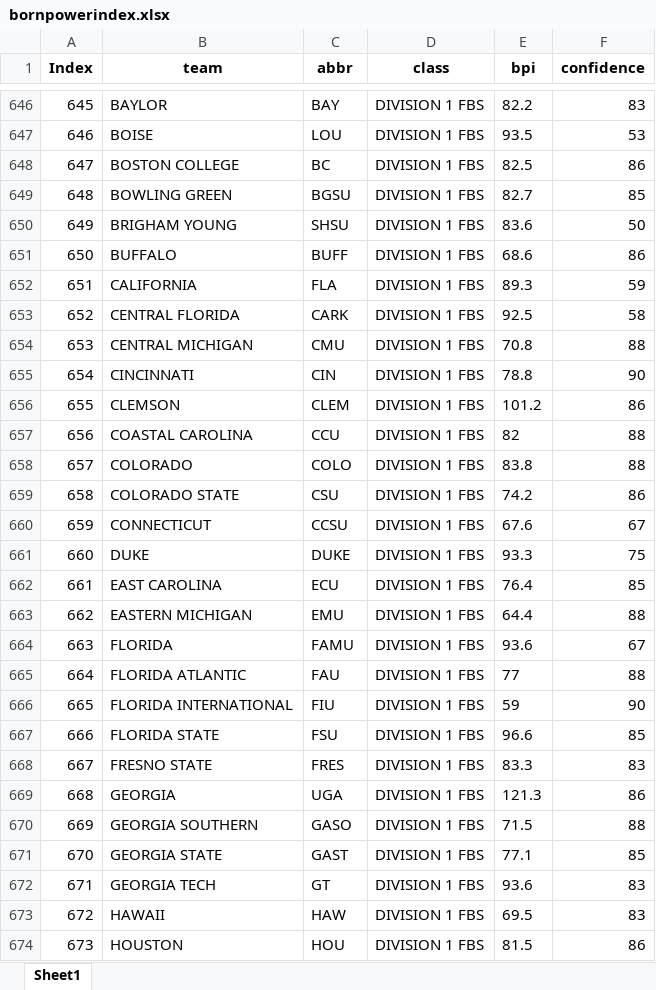
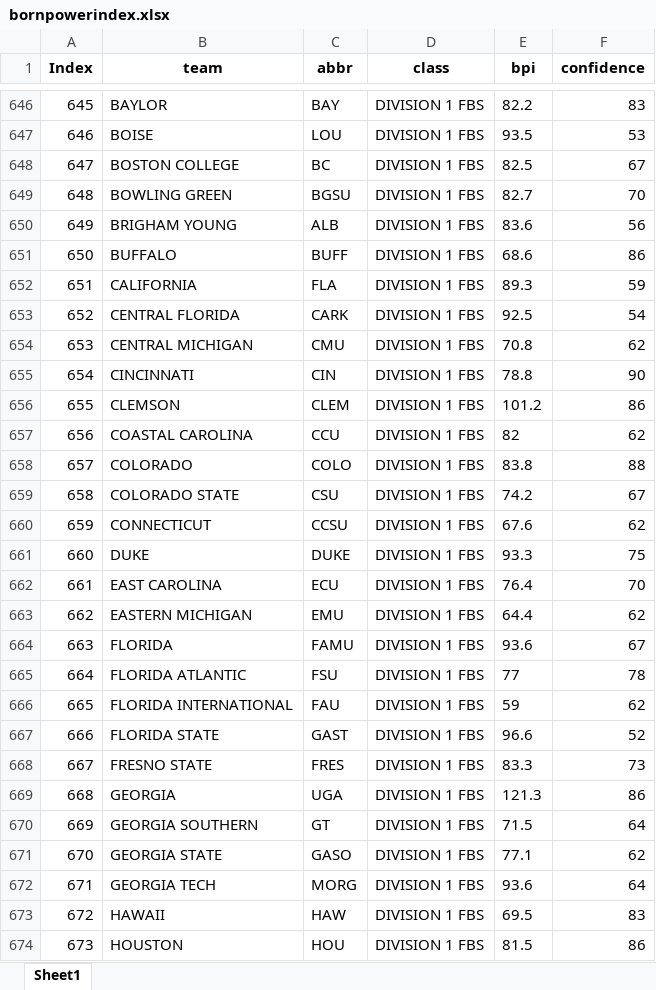
Before and after one commit to meprogrammerguy/pyBlitz, an Excel workbook: data/bornpowerindex.xlsx, sheet Sheet1, drawn as a sheet; only a part is shown, gaps mark what is left out; values as stored, in another font and other column widths than the file's, no borders; the diff covers the shown part only; the diff names each change by its address in the sheet, - before the commit and + after, or states it on an @@ line.

```diff
--- a/data/bornpowerindex.xlsx (sheet Sheet1)
+++ b/data/bornpowerindex.xlsx (sheet Sheet1)
-F648 (confidence): 86
+F648 (confidence): 67
-F649 (confidence): 85
+F649 (confidence): 70
-C650 (abbr): SHSU
+C650 (abbr): ALB
-F650 (confidence): 50
+F650 (confidence): 56
-F653 (confidence): 58
+F653 (confidence): 54
-F654 (confidence): 88
+F654 (confidence): 62
-F657 (confidence): 88
+F657 (confidence): 62
-F659 (confidence): 86
+F659 (confidence): 67
-F660 (confidence): 67
+F660 (confidence): 62
-F662 (confidence): 85
+F662 (confidence): 70
-F663 (confidence): 88
+F663 (confidence): 62
-C665 (abbr): FAU
+C665 (abbr): FSU
-F665 (confidence): 88
+F665 (confidence): 78
-C666 (abbr): FIU
+C666 (abbr): FAU
-F666 (confidence): 90
+F666 (confidence): 62
-C667 (abbr): FSU
+C667 (abbr): GAST
-F667 (confidence): 85
+F667 (confidence): 52
-F668 (confidence): 83
+F668 (confidence): 73
-C670 (abbr): GASO
+C670 (abbr): GT
-F670 (confidence): 88
+F670 (confidence): 64
-C671 (abbr): GAST
+C671 (abbr): GASO
-F671 (confidence): 85
+F671 (confidence): 62
-C672 (abbr): GT
+C672 (abbr): MORG
-F672 (confidence): 83
+F672 (confidence): 64
```
Also changed, not shown: 74 edited cells elsewhere in this sheet, data/merge.xlsx, data/merge_bornpowerindex.xlsx, 13 other files.
